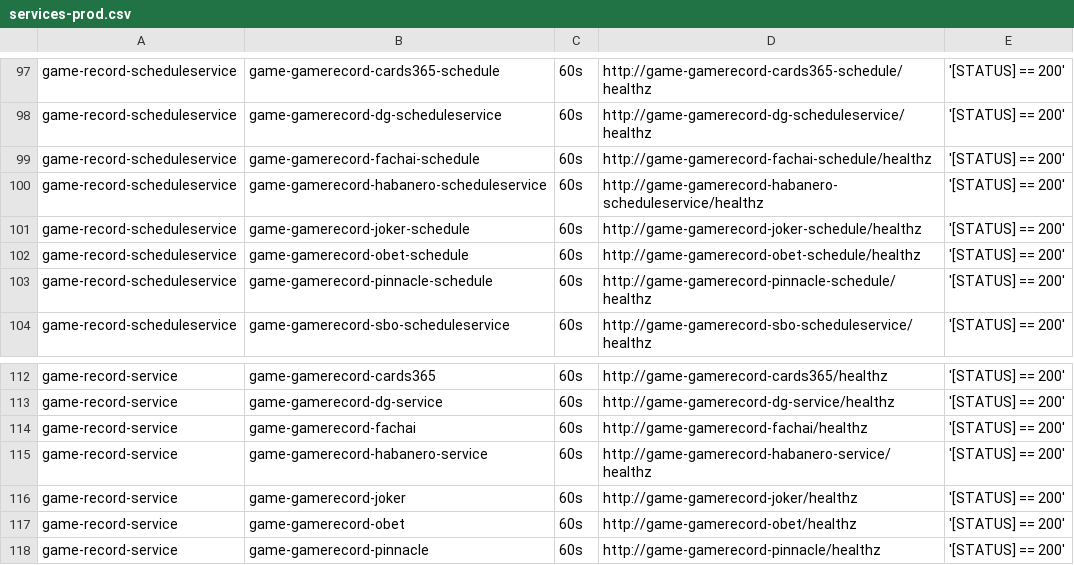
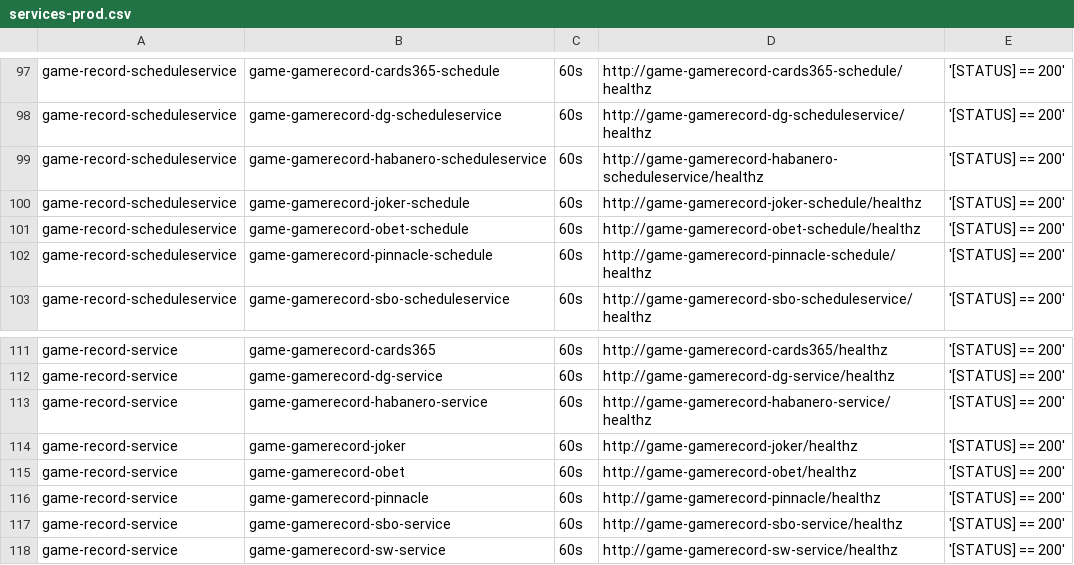
Before and after one commit to starixvn/tgs_rayprosoft_tgs.healthchecks.gatus, a CSV file: services/services-prod.csv, drawn as a sheet; only a part is shown, gaps mark what is left out; the shorter side is filled out with more unchanged rows.

Commit message:
delete game-gamerecord-fachai-schedule delete game-gamerecord-fachai

```diff
--- a/services/services-prod.csv
+++ b/services/services-prod.csv
@@ -98,3 +98,2 @@ game-record-scheduleservice,game-gamerecord-cards365-schedule,60s,http://game-ga
 game-record-scheduleservice,game-gamerecord-dg-scheduleservice,60s,http://game-gamerecord-dg-scheduleservice/healthz,'[STATUS] == 200'
-game-record-scheduleservice,game-gamerecord-fachai-schedule,60s,http://game-gamerecord-fachai-schedule/healthz,'[STATUS] == 200'
 game-record-scheduleservice,game-gamerecord-habanero-scheduleservice,60s,http://game-gamerecord-habanero-scheduleservice/healthz,'[STATUS] == 200'
@@ -113,3 +112,2 @@ game-record-service,game-gamerecord-cards365,60s,http://game-gamerecord-cards365
 game-record-service,game-gamerecord-dg-service,60s,http://game-gamerecord-dg-service/healthz,'[STATUS] == 200'
-game-record-service,game-gamerecord-fachai,60s,http://game-gamerecord-fachai/healthz,'[STATUS] == 200'
 game-record-service,game-gamerecord-habanero-service,60s,http://game-gamerecord-habanero-service/healthz,'[STATUS] == 200'
```
